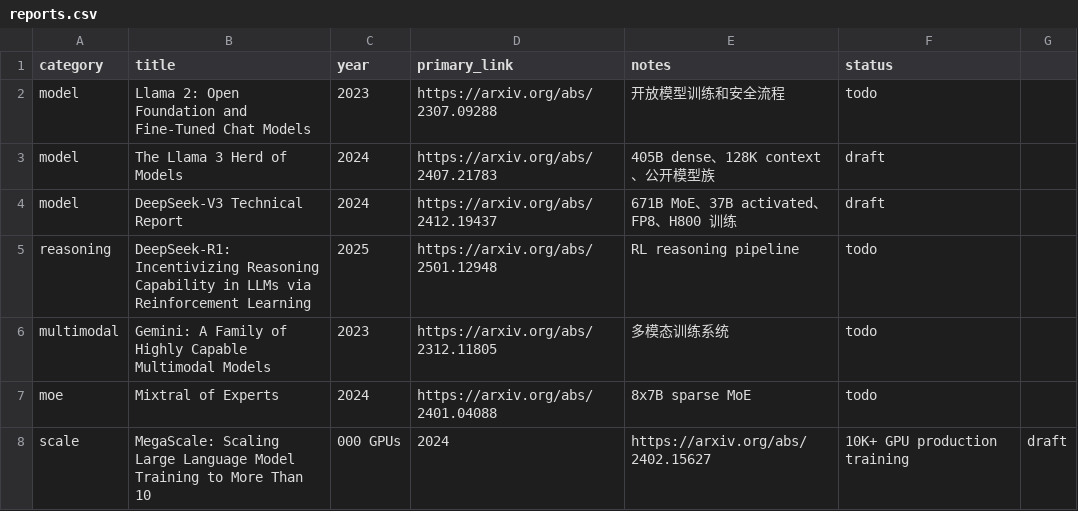
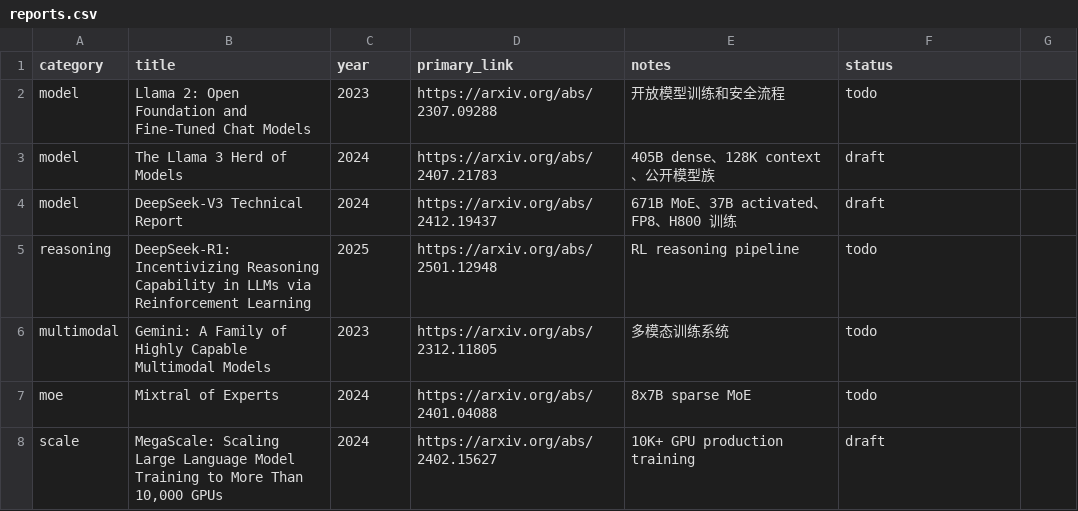
Before and after one commit to zbw-ai/ReadBase, a CSV file: training-infra-roadmap/references/reports.csv, drawn as a sheet; removed rows and columns are numbered as before the commit, all else as after; the diff names each change by its address in the sheet, - before the commit and + after, or states it on an @@ line.

```diff
--- a/training-infra-roadmap/references/reports.csv
+++ b/training-infra-roadmap/references/reports.csv
-row 8: scale | MegaScale: Scaling Large Language Model Training to More Than 10 | 000 GPUs | 2024 | https://arxiv.org/abs/2402.15627 | 10K+ GPU production training | draft
+row 8: scale | MegaScale: Scaling Large Language Model Training to More Than 10,000 GPUs | 2024 | https://arxiv.org/abs/2402.15627 | 10K+ GPU production training | draft
```
Also changed, not shown: training-infra-roadmap/references/papers.csv, 11 other files.
